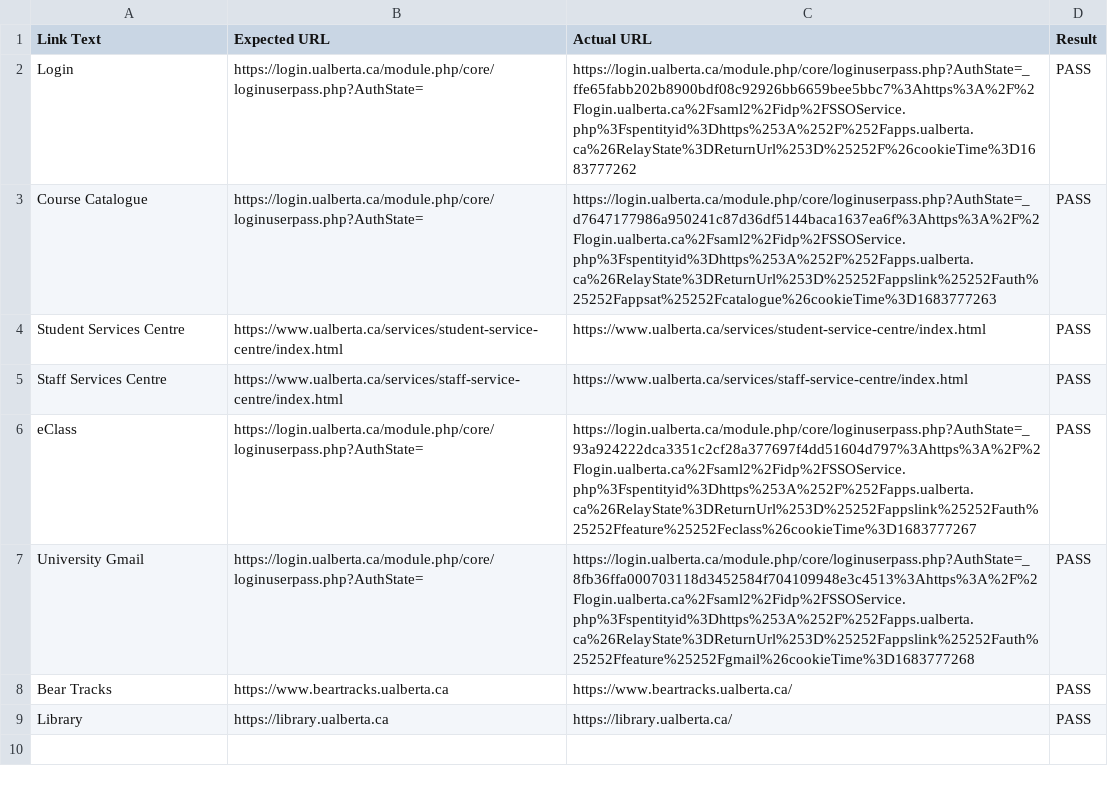
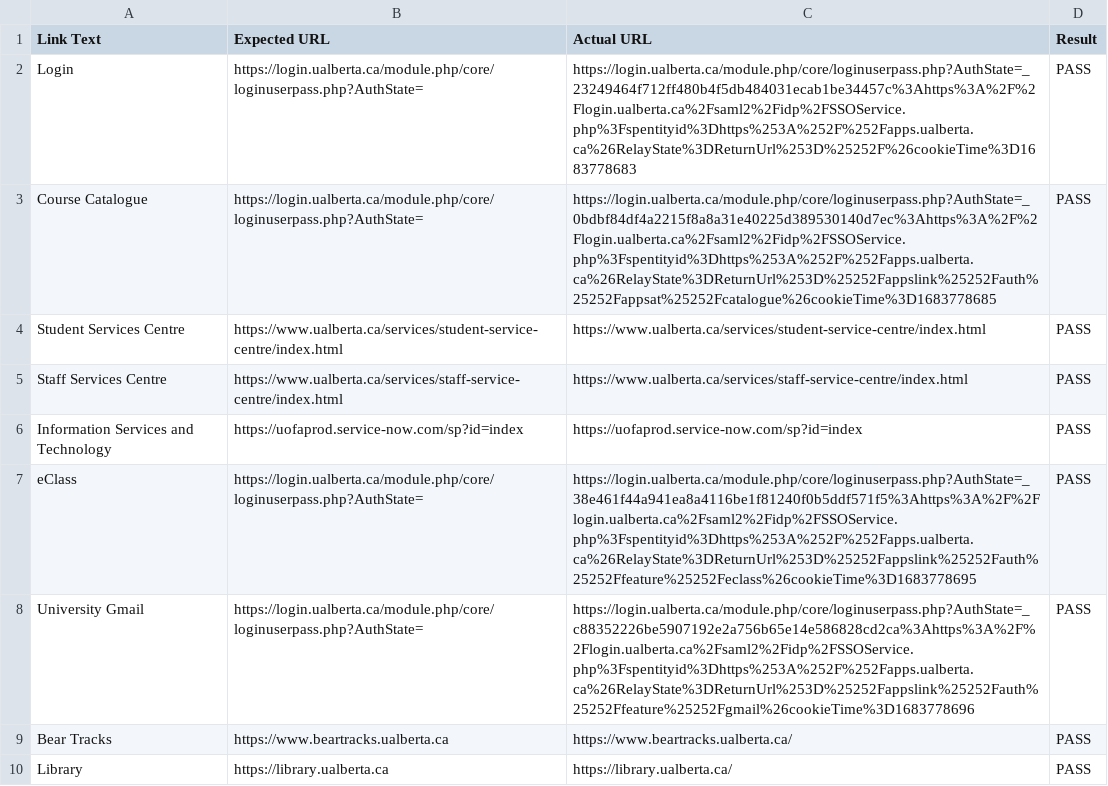
Before and after one commit to fjfzljl/selenium_apps_aofu, a CSV file: link_validation_results.csv, drawn as a sheet.

```diff
--- a/link_validation_results.csv
+++ b/link_validation_results.csv
@@ -1,8 +1,9 @@
 Link Text,Expected URL,Actual URL,Result
-Login,https://login.ualberta.ca/module.php/core/loginuserpass.php?AuthState=,https://login.ualberta.ca/module.php/core/loginuserpass.php?AuthState=_ffe65fabb202b8900bdf08c92926bb6659bee5bbc7%3Ahttps%3A%2F%2Flogin.ualberta.ca%2Fsaml2%2Fidp%2FSSOService.php%3Fspentityid%3Dhttps%253A%252F%252Fapps.ualberta.ca%26RelayState%3DReturnUrl%253D%25252F%26cookieTime%3D1683777262,PASS
-Course Catalogue,https://login.ualberta.ca/module.php/core/loginuserpass.php?AuthState=,https://login.ualberta.ca/module.php/core/loginuserpass.php?AuthState=_d7647177986a950241c87d36df5144baca1637ea6f%3Ahttps%3A%2F%2Flogin.ualberta.ca%2Fsaml2%2Fidp%2FSSOService.php%3Fspentityid%3Dhttps%253A%252F%252Fapps.ualberta.ca%26RelayState%3DReturnUrl%253D%25252Fappslink%25252Fauth%25252Fappsat%25252Fcatalogue%26cookieTime%3D1683777263,PASS
+Login,https://login.ualberta.ca/module.php/core/loginuserpass.php?AuthState=,https://login.ualberta.ca/module.php/core/loginuserpass.php?AuthState=_23249464f712ff480b4f5db484031ecab1be34457c%3Ahttps%3A%2F%2Flogin.ualberta.ca%2Fsaml2%2Fidp%2FSSOService.php%3Fspentityid%3Dhttps%253A%252F%252Fapps.ualberta.ca%26RelayState%3DReturnUrl%253D%25252F%26cookieTime%3D1683778683,PASS
+Course Catalogue,https://login.ualberta.ca/module.php/core/loginuserpass.php?AuthState=,https://login.ualberta.ca/module.php/core/loginuserpass.php?AuthState=_0bdbf84df4a2215f8a8a31e40225d389530140d7ec%3Ahttps%3A%2F%2Flogin.ualberta.ca%2Fsaml2%2Fidp%2FSSOService.php%3Fspentityid%3Dhttps%253A%252F%252Fapps.ualberta.ca%26RelayState%3DReturnUrl%253D%25252Fappslink%25252Fauth%25252Fappsat%25252Fcatalogue%26cookieTime%3D1683778685,PASS
 Student Services Centre,https://www.ualberta.ca/services/student-service-centre/index.html,https://www.ualberta.ca/services/student-service-centre/index.html,PASS
 Staff Services Centre,https://www.ualberta.ca/services/staff-service-centre/index.html,https://www.ualberta.ca/services/staff-service-centre/index.html,PASS
-eClass,https://login.ualberta.ca/module.php/core/loginuserpass.php?AuthState=,https://login.ualberta.ca/module.php/core/loginuserpass.php?AuthState=_93a924222dca3351c2cf28a377697f4dd51604d797%3Ahttps%3A%2F%2Flogin.ualberta.ca%2Fsaml2%2Fidp%2FSSOService.php%3Fspentityid%3Dhttps%253A%252F%252Fapps.ualberta.ca%26RelayState%3DReturnUrl%253D%25252Fappslink%25252Fauth%25252Ffeature%25252Feclass%26cookieTime%3D1683777267,PASS
-University Gmail,https://login.ualberta.ca/module.php/core/loginuserpass.php?AuthState=,https://login.ualberta.ca/module.php/core/loginuserpass.php?AuthState=_8fb36ffa000703118d3452584f704109948e3c4513%3Ahttps%3A%2F%2Flogin.ualberta.ca%2Fsaml2%2Fidp%2FSSOService.php%3Fspentityid%3Dhttps%253A%252F%252Fapps.ualberta.ca%26RelayState%3DReturnUrl%253D%25252Fappslink%25252Fauth%25252Ffeature%25252Fgmail%26cookieTime%3D1683777268,PASS
+Information Services and Technology,https://uofaprod.service-now.com/sp?id=index,https://uofaprod.service-now.com/sp?id=index,PASS
+eClass,https://login.ualberta.ca/module.php/core/loginuserpass.php?AuthState=,https://login.ualberta.ca/module.php/core/loginuserpass.php?AuthState=_38e461f44a941ea8a4116be1f81240f0b5ddf571f5%3Ahttps%3A%2F%2Flogin.ualberta.ca%2Fsaml2%2Fidp%2FSSOService.php%3Fspentityid%3Dhttps%253A%252F%252Fapps.ualberta.ca%26RelayState%3DReturnUrl%253D%25252Fappslink%25252Fauth%25252Ffeature%25252Feclass%26cookieTime%3D1683778695,PASS
+University Gmail,https://login.ualberta.ca/module.php/core/loginuserpass.php?AuthState=,https://login.ualberta.ca/module.php/core/loginuserpass.php?AuthState=_c88352226be5907192e2a756b65e14e586828cd2ca%3Ahttps%3A%2F%2Flogin.ualberta.ca%2Fsaml2%2Fidp%2FSSOService.php%3Fspentityid%3Dhttps%253A%252F%252Fapps.ualberta.ca%26RelayState%3DReturnUrl%253D%25252Fappslink%25252Fauth%25252Ffeature%25252Fgmail%26cookieTime%3D1683778696,PASS
 Bear Tracks,https://www.beartracks.ualberta.ca,https://www.beartracks.ualberta.ca/,PASS
```
Also changed, not shown: 1 other file.
